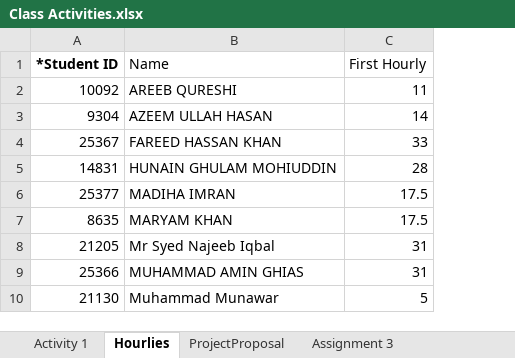
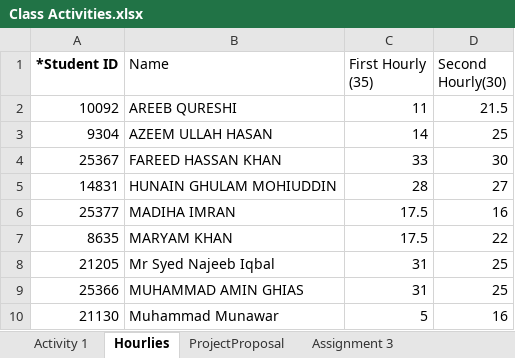
Before and after one commit to zarmeen92/Application-Development-Course, an Excel workbook: Class Activities.xlsx, sheet Hourlies, drawn as a sheet; only a part is shown; values as stored, in another font and other column widths than the file's, no borders; the diff names each change by its address in the sheet, - before the commit and + after, or states it on an @@ line.

```diff
--- a/Class Activities.xlsx (sheet Hourlies)
+++ b/Class Activities.xlsx (sheet Hourlies)
+column D (Second Hourly(30)), rows 2-10: 21.5 | 25 | 30 | 27 | 16 | 22 | 25 | 25 | 16
-C1: First Hourly
+C1: First Hourly (35)
```
Also changed, not shown: 12 other files.
